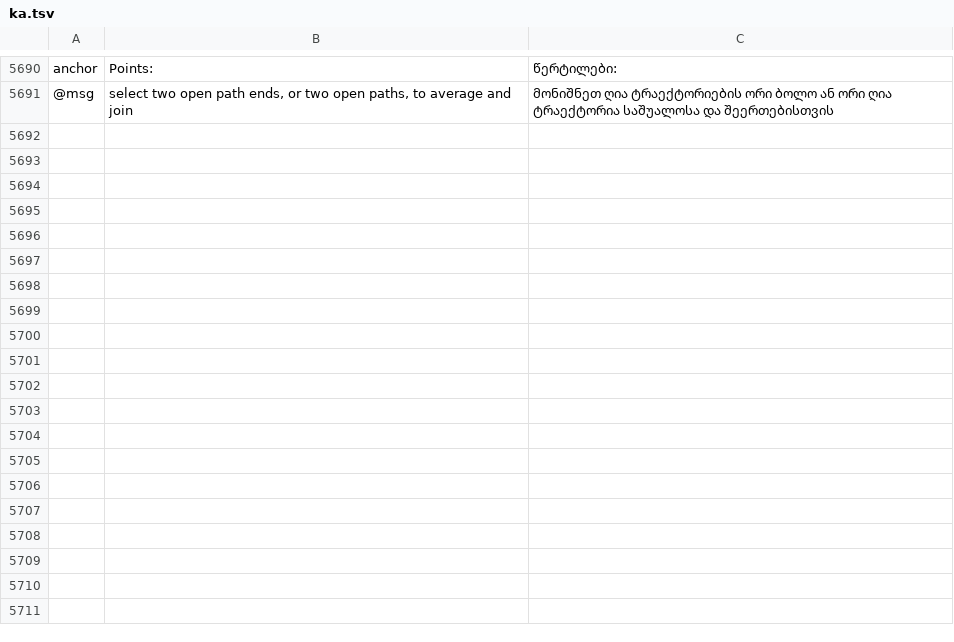
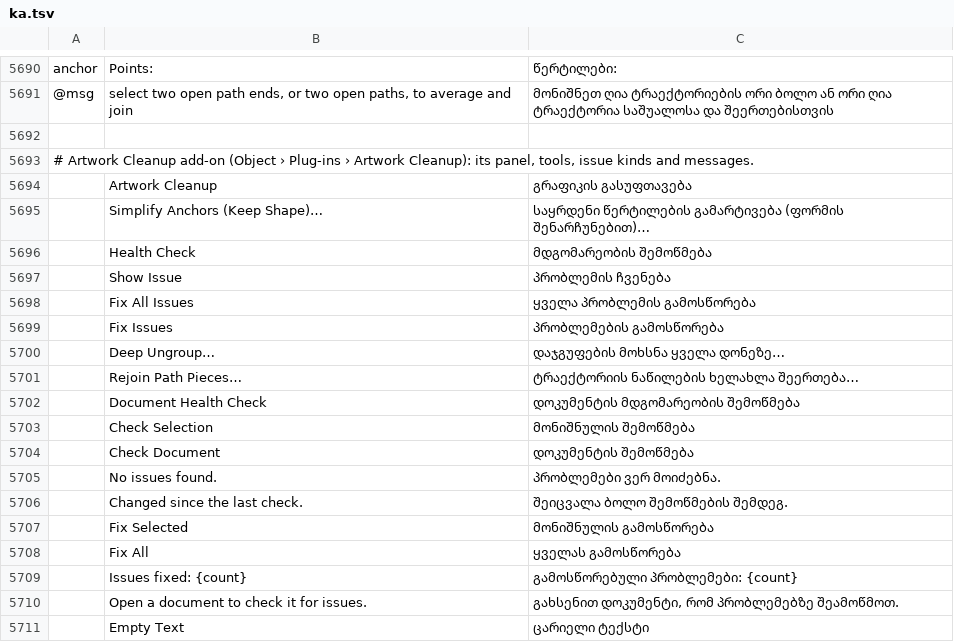
Before and after one commit to 7hoovR/vectorcraft, a TSV file: crates/ui-egui/src/i18n/ka.tsv, drawn as a sheet; only a part is shown, gaps mark what is left out; the diff covers the shown part only.

Commit message:
Add-ons: Artwork Cleanup — simplify keeping shape, health check, deep ungroup, rejoin
A built-in add-on under Object › Plug-ins › Artwork Cleanup:
- Simplify Anchors (Keep Shape) removes anchors while the outline stays
  within a tolerance, optionally keeping sharp corners.
- Document Health Check finds and fixes 16 kinds of problems in the
  selection or the document (stray points, duplicate and collinear
  anchors, tiny handles, nearly closed paths, needless groups, compound
  paths and clipping groups, unpainted and invisible objects, duplicate
  objects, art off every artboard, empty artboards…), with Show, Fix
  Selected and Fix All, each fix one undo step.
- Deep Ungroup and Rejoin Path Pieces.

The add-on lives in its own modules (pathops, engine and ui-egui
addons folders) and leaves the existing commands, tools and menus as
they were.

```diff
--- a/crates/ui-egui/src/i18n/ka.tsv
+++ b/crates/ui-egui/src/i18n/ka.tsv
@@ -5691 +5691,21 @@ anchor	Points:	წერტილები:
 @msg	select two open path ends, or two open paths, to average and join	მონიშნეთ ღია ტრაექტორიების ორი ბოლო ან ორი ღია ტრაექტორია საშუალოსა და შეერთებისთვის
+
+# Artwork Cleanup add-on (Object › Plug-ins › Artwork Cleanup): its panel, tools, issue kinds and messages.
+	Artwork Cleanup	გრაფიკის გასუფთავება
+	Simplify Anchors (Keep Shape)…	საყრდენი წერტილების გამარტივება (ფორმის შენარჩუნებით)…
+	Health Check	მდგომარეობის შემოწმება
+	Show Issue	პრობლემის ჩვენება
+	Fix All Issues	ყველა პრობლემის გამოსწორება
+	Fix Issues	პრობლემების გამოსწორება
+	Deep Ungroup…	დაჯგუფების მოხსნა ყველა დონეზე…
+	Rejoin Path Pieces…	ტრაექტორიის ნაწილების ხელახლა შეერთება…
+	Document Health Check	დოკუმენტის მდგომარეობის შემოწმება
+	Check Selection	მონიშნულის შემოწმება
+	Check Document	დოკუმენტის შემოწმება
+	No issues found.	პრობლემები ვერ მოიძებნა.
+	Changed since the last check.	შეიცვალა ბოლო შემოწმების შემდეგ.
+	Fix Selected	მონიშნულის გამოსწორება
+	Fix All	ყველას გამოსწორება
+	Issues fixed: {count}	გამოსწორებული პრობლემები: {count}
+	Open a document to check it for issues.	გახსენით დოკუმენტი, რომ პრობლემებზე შეამოწმოთ.
+	Empty Text	ცარიელი ტექსტი
```
Also changed, not shown: 27 added rows elsewhere in this file, crates/ui-egui/src/i18n/bg.tsv, crates/ui-egui/src/i18n/el.tsv, 42 other files.
